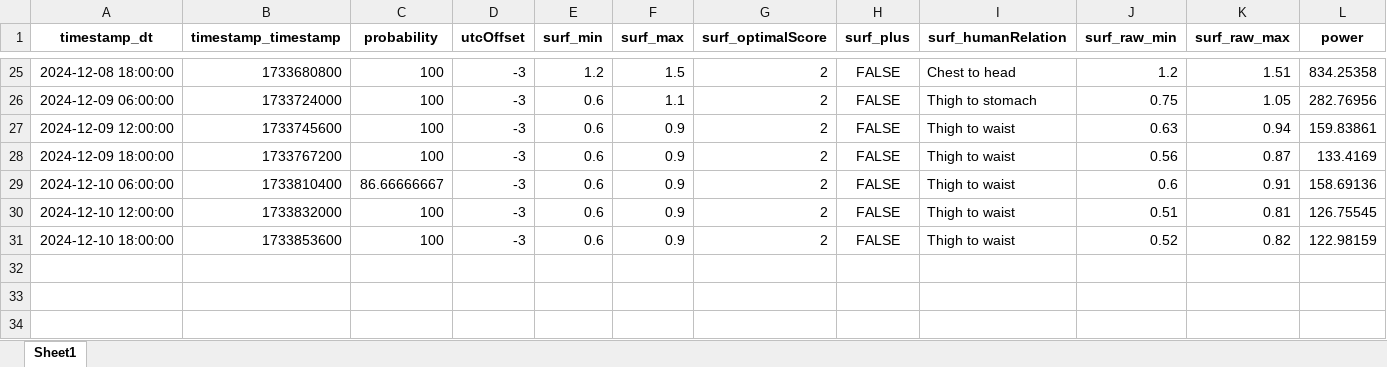
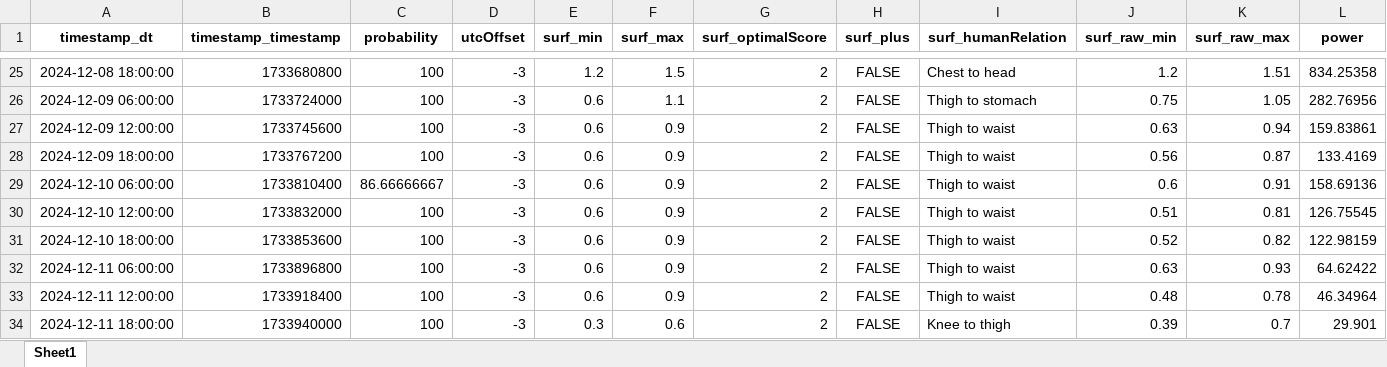
Before and after one commit to Dantelarroy/surf-prediction-project, an Excel workbook: data/pg_pysurfline.xlsx, sheet Sheet1, drawn as a sheet; only a part is shown, gaps mark what is left out; values as stored, in another font and other column widths than the file's, no borders; rows hold the shown columns only; the diff names each change by its address in the sheet, - before the commit and + after, or states it on an @@ line.

```diff
--- a/data/pg_pysurfline.xlsx (sheet Sheet1)
+++ b/data/pg_pysurfline.xlsx (sheet Sheet1)
+row 32: 2024-12-11 06:00:00 | 1733896800 | 100 | -3 | 0.6 | 0.9 | 2 | FALSE | Thigh to waist | 0.63 | 0.93 | 64.62422
+row 33: 2024-12-11 12:00:00 | 1733918400 | 100 | -3 | 0.6 | 0.9 | 2 | FALSE | Thigh to waist | 0.48 | 0.78 | 46.34964
+row 34: 2024-12-11 18:00:00 | 1733940000 | 100 | -3 | 0.3 | 0.6 | 2 | FALSE | Knee to thigh | 0.39 | 0.7 | 29.901
```
Also changed, not shown: data/bio_pysurfline.xlsx, data/bio_scrap_surfline.xlsx, 10 other files.
